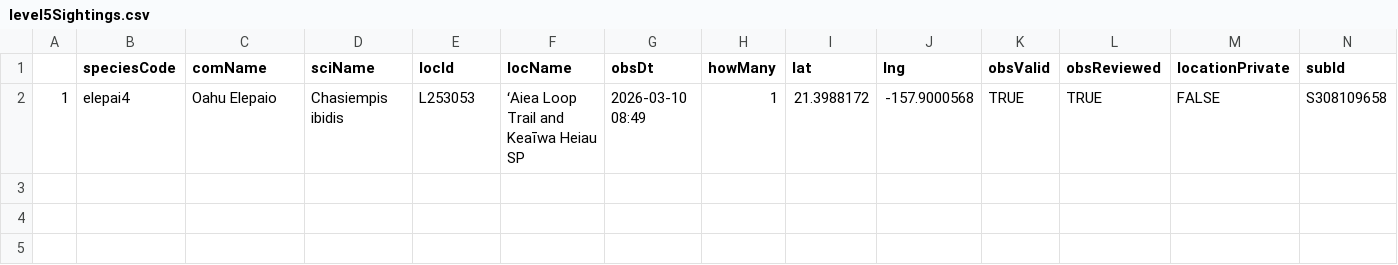
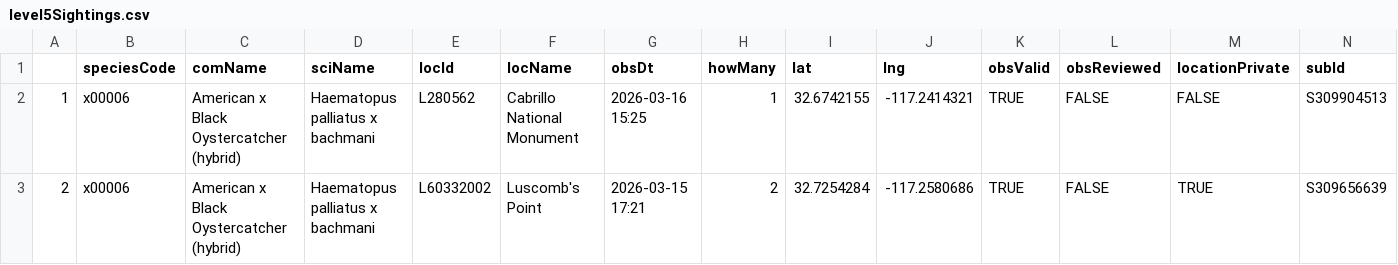
Before and after one commit to jsm425/BirdNerd, a CSV file: BirdSightingLists/level5Sightings.csv, drawn as a sheet.

```diff
--- a/BirdSightingLists/level5Sightings.csv
+++ b/BirdSightingLists/level5Sightings.csv
@@ -1,2 +1,3 @@
 "","speciesCode","comName","sciName","locId","locName","obsDt","howMany","lat","lng","obsValid","obsReviewed","locationPrivate","subId"
-"1","elepai4","Oahu Elepaio","Chasiempis ibidis","L253053","ʻAiea Loop Trail and Keaīwa Heiau SP","2026-03-10 08:49",1,21.3988172,-157.9000568,TRUE,TRUE,FALSE,"S308109658"
+"1","x00006","American x Black Oystercatcher (hybrid)","Haematopus palliatus x bachmani","L280562","Cabrillo National Monument","2026-03-16 15:25",1,32.6742155,-117.2414321,TRUE,FALSE,FALSE,"S309904513"
+"2","x00006","American x Black Oystercatcher (hybrid)","Haematopus palliatus x bachmani","L60332002","Luscomb's Point","2026-03-15 17:21",2,32.7254284,-117.2580686,TRUE,FALSE,TRUE,"S309656639"
```
Also changed, not shown: BirdSightingLists/level3Sightings.csv, BirdSightingLists/level4Sightings.csv, 2 other files.
